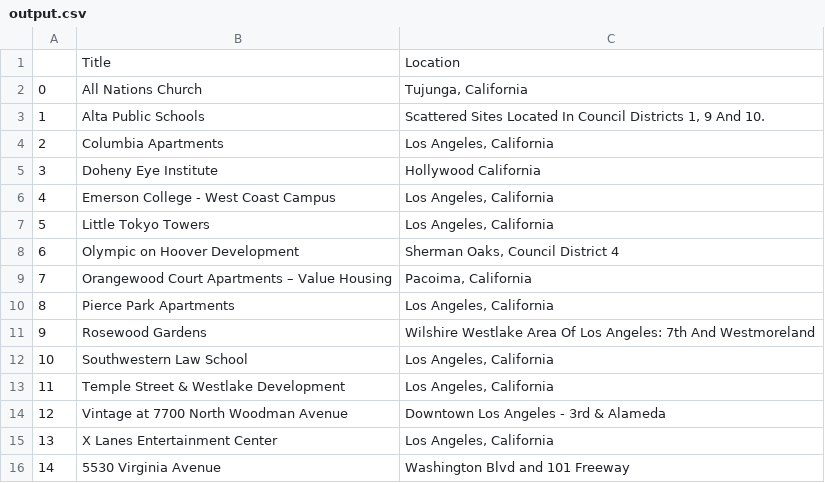
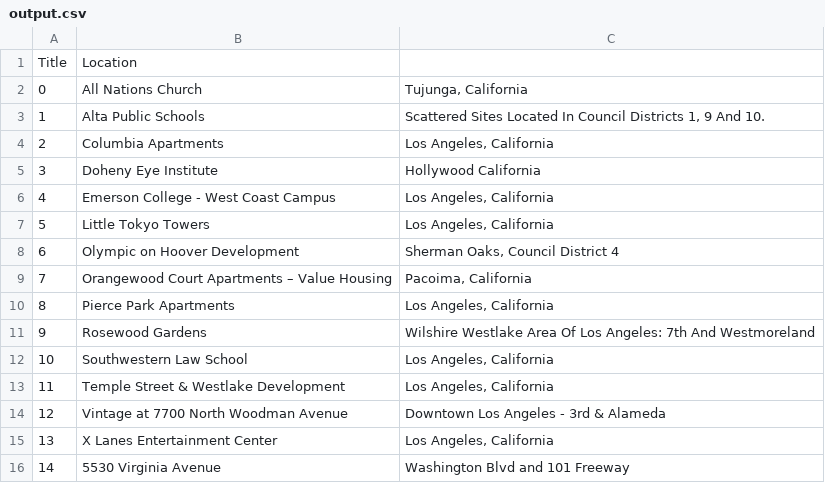
Before and after one commit to YashwanthDuvva/taiyo_assignment, a CSV file: output.csv, drawn as a sheet.

Commit message:
Update output.csv

```diff
--- a/output.csv
+++ b/output.csv
@@ -1,2 +1,2 @@
-,Title,Location
+Title,Location
 0,All Nations Church,"Tujunga, California"
```
